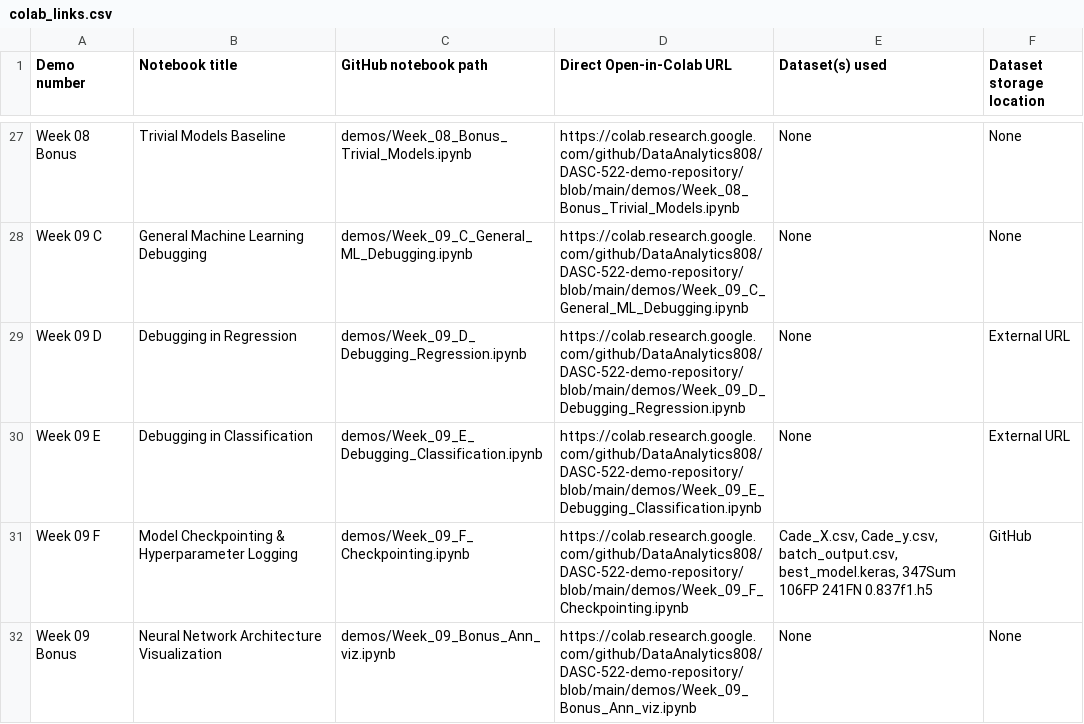
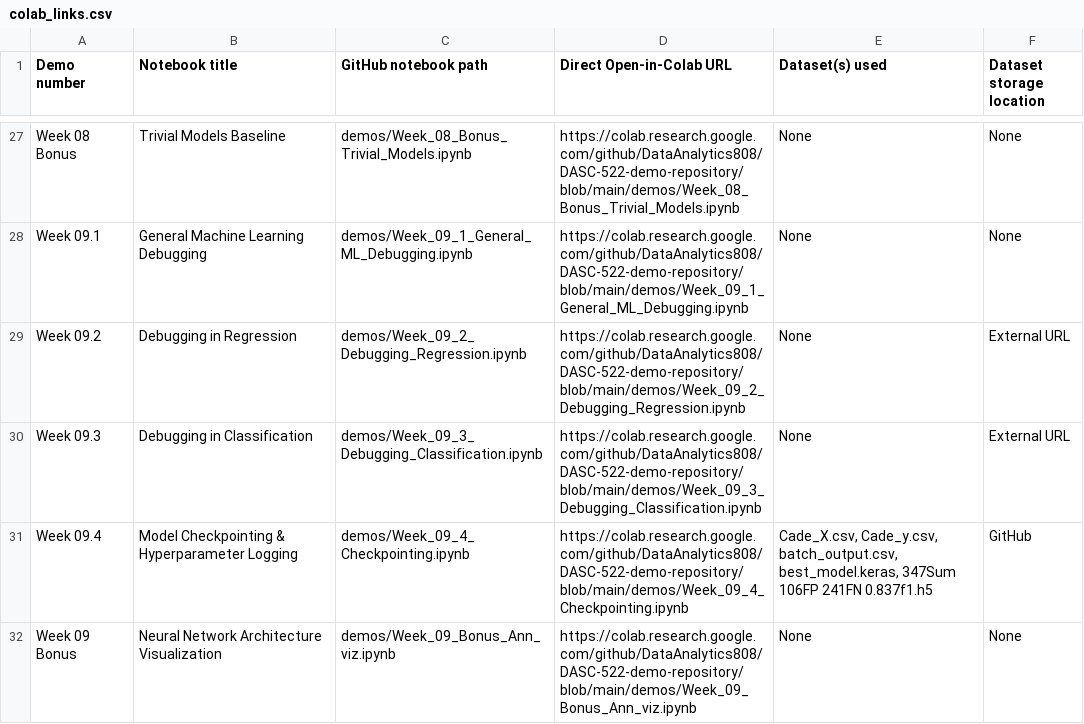
Before and after one commit to DataAnalytics808/DASC-522-demo-repository, a CSV file: colab_links.csv, drawn as a sheet; only a part is shown, gaps mark what is left out; the diff covers the shown part only; the diff names each change by its address in the sheet, - before the commit and + after, or states it on an @@ line.

Commit message:
feat: adopt numerical naming convention and harden Colab execution
- Renamed 31 notebooks from A/B/C letter notation to numerical notation (e.g. Week_02_1, Week_02_2) while preserving distinct Week_XX_Bonus naming
- Updated COLAB_LINKS.md, colab_links.csv, DATASETS.md, and README.md with canonical numerical paths
- Injected numpy import in Week 08 Bonus
- Hardened Week 09.4 dataset URL retrieval with urllib.parse.quote for filenames containing spaces
- Ensured legacy HDF5 model loading compatibility with Keras 3 (compile=False with recompile)
- Validated execution across all notebooks against Google Colab runtime via Colab CLI

```diff
--- a/colab_links.csv
+++ b/colab_links.csv
-A28 (Demo number): Week 09 C
+A28 (Demo number): Week 09.1
-C28 (GitHub notebook path): demos/Week_09_C_General_ML_Debugging.ipynb
+C28 (GitHub notebook path): demos/Week_09_1_General_ML_Debugging.ipynb
-D28 (Direct Open-in-Colab URL): https://colab.research.google.com/github/DataAnalytics808/DASC-522-demo-repository/blob/main/demos/Week_09_C_General_ML_Debugging.ipynb
+D28 (Direct Open-in-Colab URL): https://colab.research.google.com/github/DataAnalytics808/DASC-522-demo-repository/blob/main/demos/Week_09_1_General_ML_Debugging.ipynb
-A29 (Demo number): Week 09 D
+A29 (Demo number): Week 09.2
-C29 (GitHub notebook path): demos/Week_09_D_Debugging_Regression.ipynb
+C29 (GitHub notebook path): demos/Week_09_2_Debugging_Regression.ipynb
-D29 (Direct Open-in-Colab URL): https://colab.research.google.com/github/DataAnalytics808/DASC-522-demo-repository/blob/main/demos/Week_09_D_Debugging_Regression.ipynb
+D29 (Direct Open-in-Colab URL): https://colab.research.google.com/github/DataAnalytics808/DASC-522-demo-repository/blob/main/demos/Week_09_2_Debugging_Regression.ipynb
-A30 (Demo number): Week 09 E
+A30 (Demo number): Week 09.3
-C30 (GitHub notebook path): demos/Week_09_E_Debugging_Classification.ipynb
+C30 (GitHub notebook path): demos/Week_09_3_Debugging_Classification.ipynb
-D30 (Direct Open-in-Colab URL): https://colab.research.google.com/github/DataAnalytics808/DASC-522-demo-repository/blob/main/demos/Week_09_E_Debugging_Classification.ipynb
+D30 (Direct Open-in-Colab URL): https://colab.research.google.com/github/DataAnalytics808/DASC-522-demo-repository/blob/main/demos/Week_09_3_Debugging_Classification.ipynb
-A31 (Demo number): Week 09 F
+A31 (Demo number): Week 09.4
-C31 (GitHub notebook path): demos/Week_09_F_Checkpointing.ipynb
+C31 (GitHub notebook path): demos/Week_09_4_Checkpointing.ipynb
-D31 (Direct Open-in-Colab URL): https://colab.research.google.com/github/DataAnalytics808/DASC-522-demo-repository/blob/main/demos/Week_09_F_Checkpointing.ipynb
+D31 (Direct Open-in-Colab URL): https://colab.research.google.com/github/DataAnalytics808/DASC-522-demo-repository/blob/main/demos/Week_09_4_Checkpointing.ipynb
```
Also changed, not shown: 60 edited cells elsewhere in this file, 29 other files.
